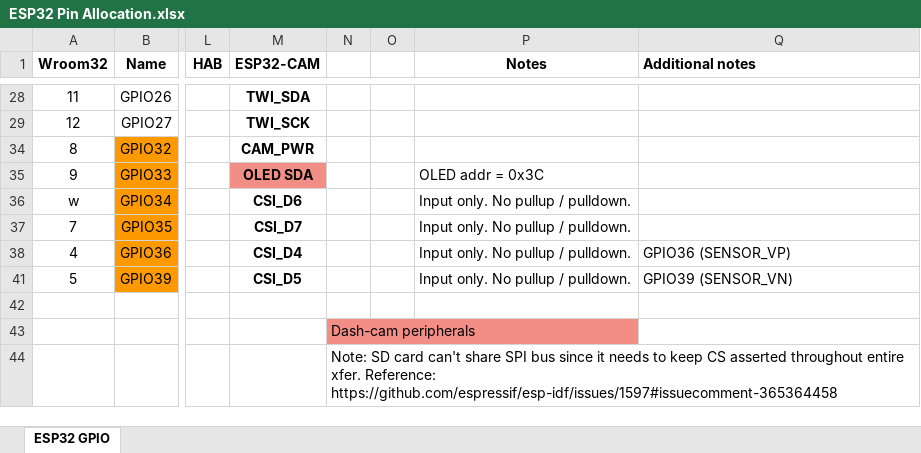
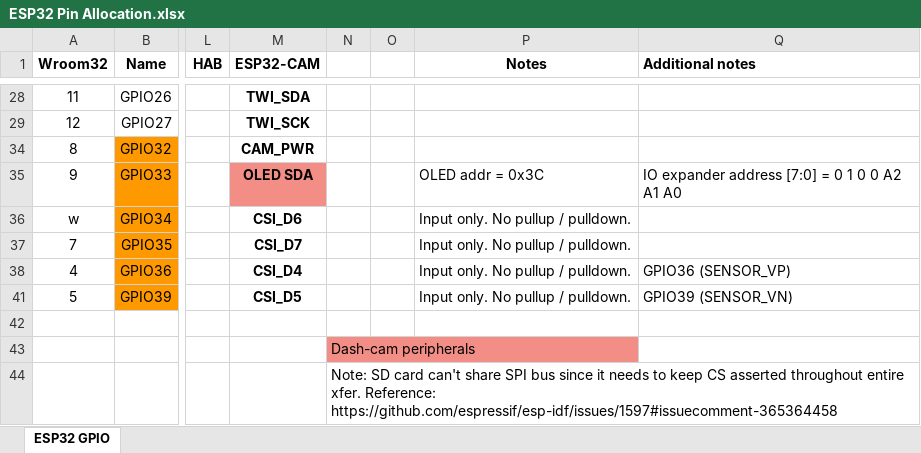
Before and after one commit to can-caglar/dashcam, an Excel workbook: hardware/ESP32 Pin Allocation.xlsx, sheet ESP32 GPIO, drawn as a sheet; only a part is shown, gaps mark what is left out; values as stored, in another font and other column widths than the file's, no borders; the diff names each change by its address in the sheet, - before the commit and + after, or states it on an @@ line.

```diff
--- a/hardware/ESP32 Pin Allocation.xlsx (sheet ESP32 GPIO)
+++ b/hardware/ESP32 Pin Allocation.xlsx (sheet ESP32 GPIO)
-Q35 (Additional notes): (empty)
+Q35 (Additional notes): IO expander address [7:0] = 0 1 0 0 A2 A1 A0
```
Also changed, not shown: project_plan/Project_planning.xlsx, 29 other files.
